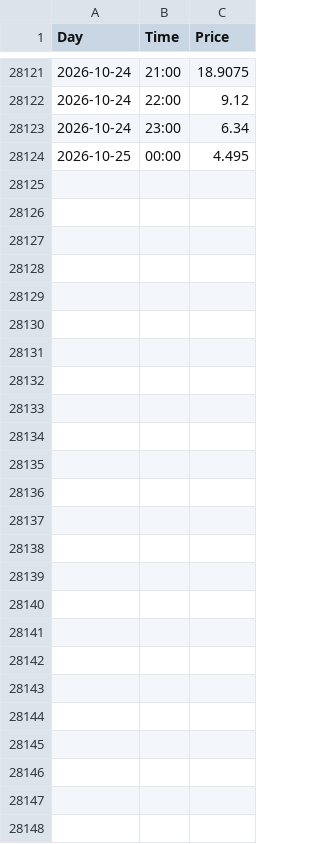
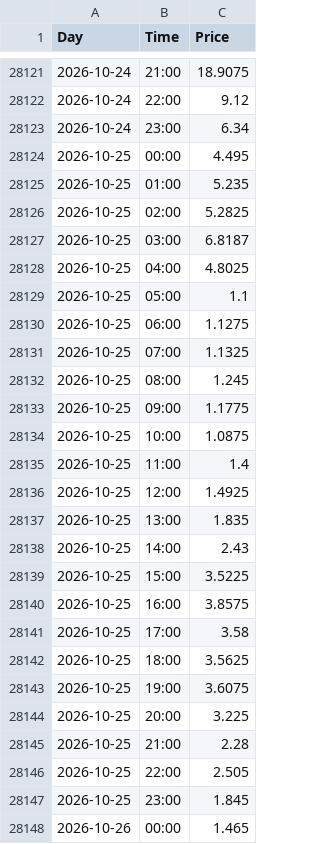
Before and after one commit to tasesernests/Nord-Pool---Day-ahead, a CSV file: data/prices_riga_hourly.csv, drawn as a sheet; only a part is shown, gaps mark what is left out; the diff names each change by its address in the sheet, - before the commit and + after, or states it on an @@ line.

```diff
--- a/data/prices_riga_hourly.csv
+++ b/data/prices_riga_hourly.csv
+row 28125: 2026-10-25 | 01:00 | 5.235
+row 28126: 2026-10-25 | 02:00 | 5.2825
+row 28127: 2026-10-25 | 03:00 | 6.8187
+row 28128: 2026-10-25 | 04:00 | 4.8025
+row 28129: 2026-10-25 | 05:00 | 1.1
+row 28130: 2026-10-25 | 06:00 | 1.1275
+row 28131: 2026-10-25 | 07:00 | 1.1325
+row 28132: 2026-10-25 | 08:00 | 1.245
+row 28133: 2026-10-25 | 09:00 | 1.1775
+row 28134: 2026-10-25 | 10:00 | 1.0875
+row 28135: 2026-10-25 | 11:00 | 1.4
+row 28136: 2026-10-25 | 12:00 | 1.4925
+row 28137: 2026-10-25 | 13:00 | 1.835
+row 28138: 2026-10-25 | 14:00 | 2.43
+row 28139: 2026-10-25 | 15:00 | 3.5225
+row 28140: 2026-10-25 | 16:00 | 3.8575
+row 28141: 2026-10-25 | 17:00 | 3.58
+row 28142: 2026-10-25 | 18:00 | 3.5625
+row 28143: 2026-10-25 | 19:00 | 3.6075
+row 28144: 2026-10-25 | 20:00 | 3.225
+row 28145: 2026-10-25 | 21:00 | 2.28
+row 28146: 2026-10-25 | 22:00 | 2.505
+row 28147: 2026-10-25 | 23:00 | 1.845
+row 28148: 2026-10-26 | 00:00 | 1.465
```
Also changed, not shown: 2 other files.
